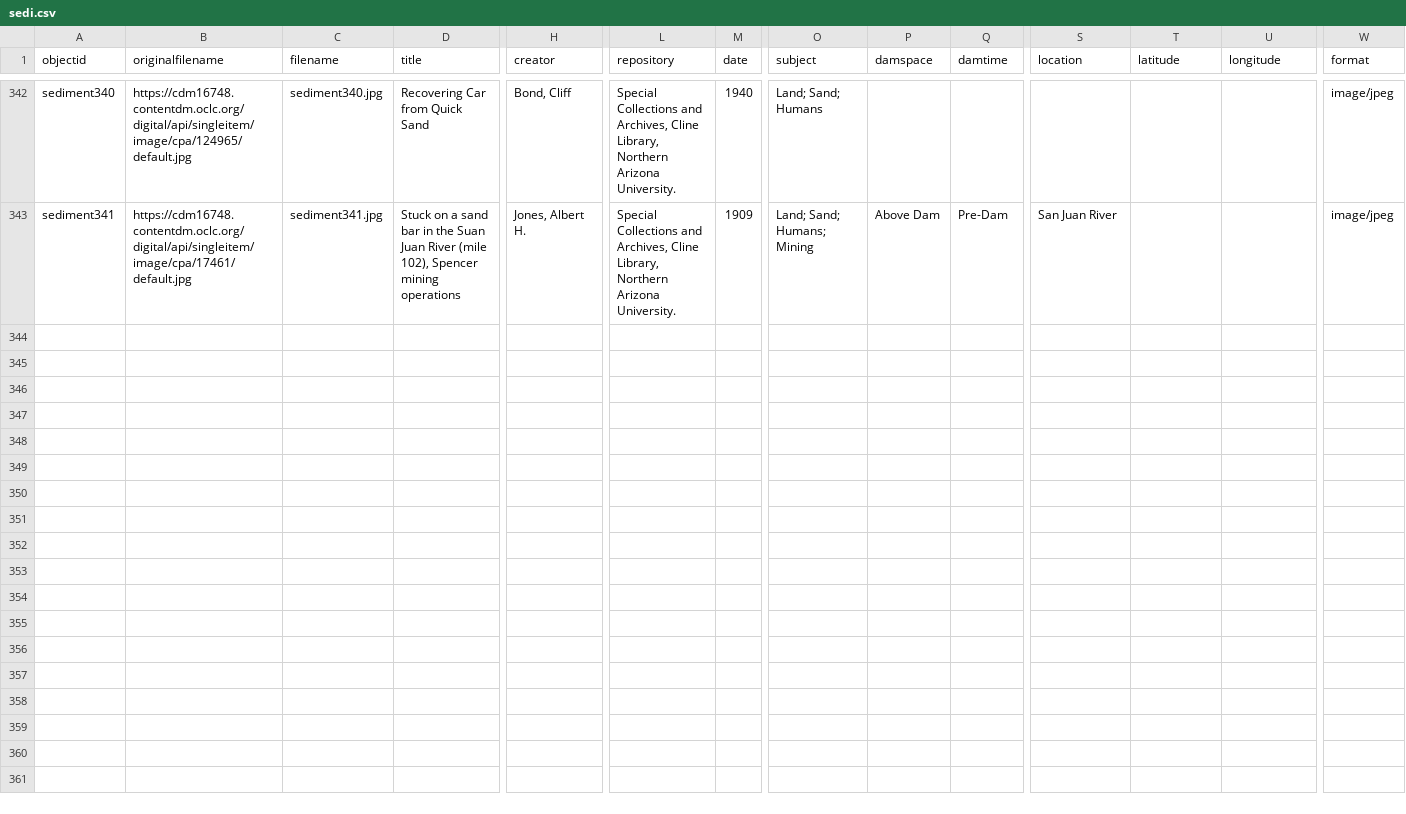
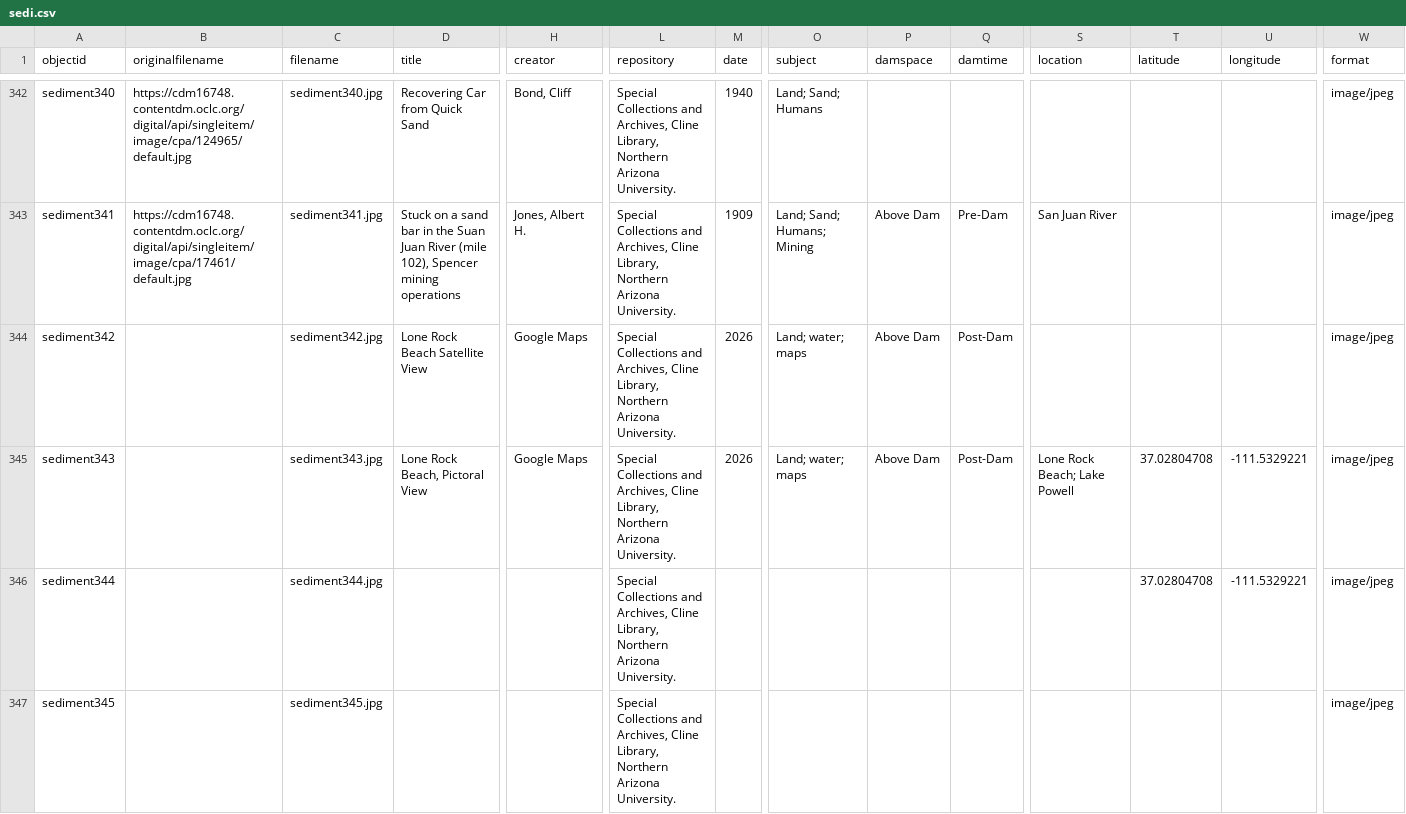
Before and after one commit to thecdil/sedimentation, a CSV file: _data/sedi.csv, drawn as a sheet; only a part is shown, gaps mark what is left out; rows hold the shown columns only; the diff covers the shown part only; the diff names each change by its address in the sheet, - before the commit and + after, or states it on an @@ line.

Commit message:
added some new objects, finished land

```diff
--- a/_data/sedi.csv
+++ b/_data/sedi.csv
+row 344: sediment342 |  | sediment342.jpg | Lone Rock Beach Satellite View | Google Maps | Special Collections and Archives, Cline Library, Northern Arizona University. | 2026 | Land; water; maps | Above Dam | Post-Dam |  |  |  | image/jpeg
+row 345: sediment343 |  | sediment343.jpg | Lone Rock Beach, Pictoral View | Google Maps | Special Collections and Archives, Cline Library, Northern Arizona University. | 2026 | Land; water; maps | Above Dam | Post-Dam | Lone Rock Beach; Lake Powell | 37.02804708 | -111.5329221 | image/jpeg
+row 346: sediment344 |  | sediment344.jpg |  |  | Special Collections and Archives, Cline Library, Northern Arizona University. |  |  |  |  |  | 37.02804708 | -111.5329221 | image/jpeg
+row 347: sediment345 |  | sediment345.jpg |  |  | Special Collections and Archives, Cline Library, Northern Arizona University. |  |  |  |  |  |  |  | image/jpeg
```
Also changed, not shown: 4 added rows elsewhere in this file, objects/object_list.csv, 7 other files.
